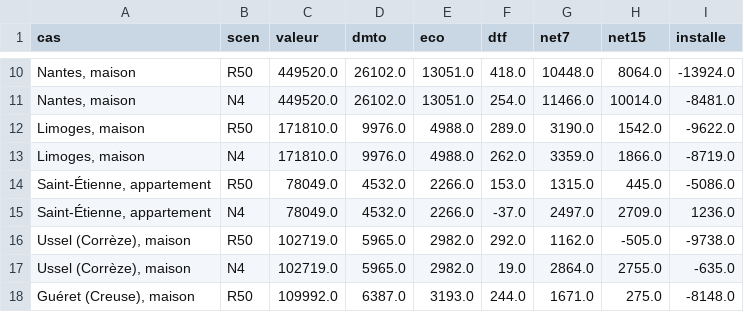
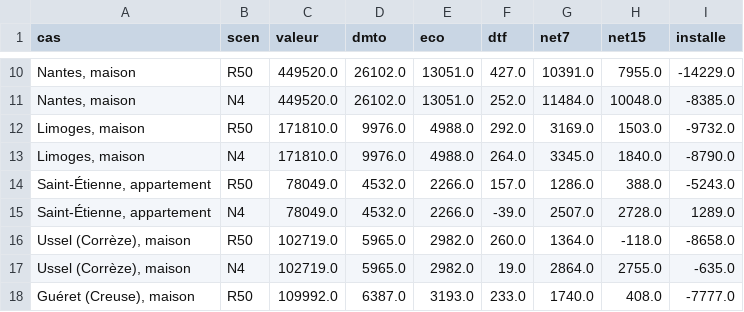
Before and after one commit to colinbaget-a11y/Projets-annexes, a CSV file: fiscalite/foncier/sorties/primo.csv, drawn as a sheet; only a part is shown, gaps mark what is left out; the diff covers the shown part only.

```diff
--- a/fiscalite/foncier/sorties/primo.csv
+++ b/fiscalite/foncier/sorties/primo.csv
@@ -10,9 +10,9 @@ cas,scen,valeur,dmto,eco,dtf,net7,net15,installe
-"Nantes, maison",R50,449520.0,26102.0,13051.0,418.0,10448.0,8064.0,-13924.0
-"Nantes, maison",N4,449520.0,26102.0,13051.0,254.0,11466.0,10014.0,-8481.0
-"Limoges, maison",R50,171810.0,9976.0,4988.0,289.0,3190.0,1542.0,-9622.0
-"Limoges, maison",N4,171810.0,9976.0,4988.0,262.0,3359.0,1866.0,-8719.0
-"Saint-Étienne, appartement",R50,78049.0,4532.0,2266.0,153.0,1315.0,445.0,-5086.0
-"Saint-Étienne, appartement",N4,78049.0,4532.0,2266.0,-37.0,2497.0,2709.0,1236.0
-"Ussel (Corrèze), maison",R50,102719.0,5965.0,2982.0,292.0,1162.0,-505.0,-9738.0
+"Nantes, maison",R50,449520.0,26102.0,13051.0,427.0,10391.0,7955.0,-14229.0
+"Nantes, maison",N4,449520.0,26102.0,13051.0,252.0,11484.0,10048.0,-8385.0
+"Limoges, maison",R50,171810.0,9976.0,4988.0,292.0,3169.0,1503.0,-9732.0
+"Limoges, maison",N4,171810.0,9976.0,4988.0,264.0,3345.0,1840.0,-8790.0
+"Saint-Étienne, appartement",R50,78049.0,4532.0,2266.0,157.0,1286.0,388.0,-5243.0
+"Saint-Étienne, appartement",N4,78049.0,4532.0,2266.0,-39.0,2507.0,2728.0,1289.0
+"Ussel (Corrèze), maison",R50,102719.0,5965.0,2982.0,260.0,1364.0,-118.0,-8658.0
 "Ussel (Corrèze), maison",N4,102719.0,5965.0,2982.0,19.0,2864.0,2755.0,-635.0
-"Guéret (Creuse), maison",R50,109992.0,6387.0,3193.0,244.0,1671.0,275.0,-8148.0
+"Guéret (Creuse), maison",R50,109992.0,6387.0,3193.0,233.0,1740.0,408.0,-7777.0
```
Also changed, not shown: 42 edited cells elsewhere in this file, 21 other files.
